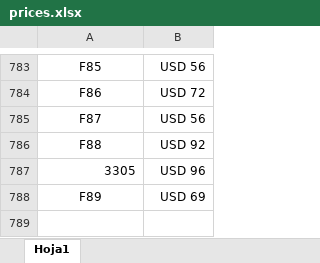
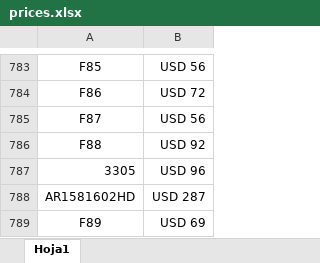
Before and after one commit to agustinlina/la_union_api_prices, an Excel workbook: api/files/prices.xlsx, sheet Hoja1, drawn as a sheet; only a part is shown, gaps mark what is left out; values as stored, in another font and other column widths than the file's, no borders; the diff names each change by its address in the sheet, - before the commit and + after, or states it on an @@ line.

```diff
--- a/api/files/prices.xlsx (sheet Hoja1)
+++ b/api/files/prices.xlsx (sheet Hoja1)
+row 788: AR1581602HD | USD 287
```
Also changed, not shown: 1 other file.
